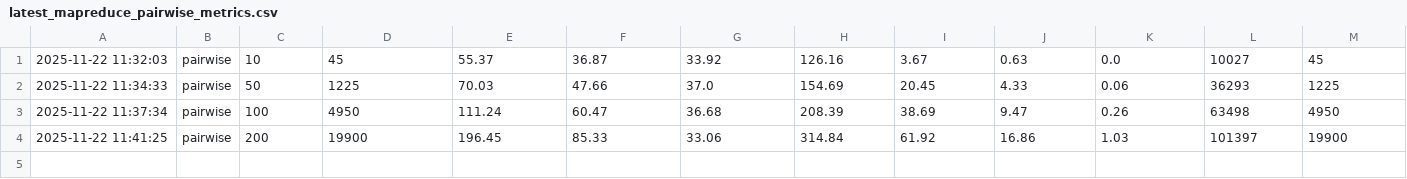
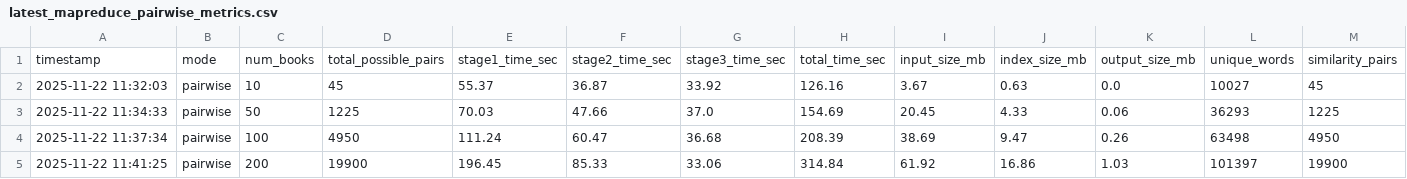
Before and after one commit to TranQuocViet26701/big-data-assignment, a CSV file: 3-mapreduce-hdfs/metrics/latest_mapreduce_pairwise_metrics.csv, drawn as a sheet; only a part is shown; rows hold the shown columns only; the diff names each change by its address in the sheet, - before the commit and + after, or states it on an @@ line.

```diff
--- a/3-mapreduce-hdfs/metrics/latest_mapreduce_pairwise_metrics.csv
+++ b/3-mapreduce-hdfs/metrics/latest_mapreduce_pairwise_metrics.csv
+row 1: timestamp | mode | num_books | total_possible_pairs | stage1_time_sec | stage2_time_sec | stage3_time_sec | total_time_sec | input_size_mb | index_size_mb | output_size_mb | unique_words | similarity_pairs
```
Also changed, not shown: 3-mapreduce-hdfs/metrics/latest_mapreduce_jpii_metrics.csv.
